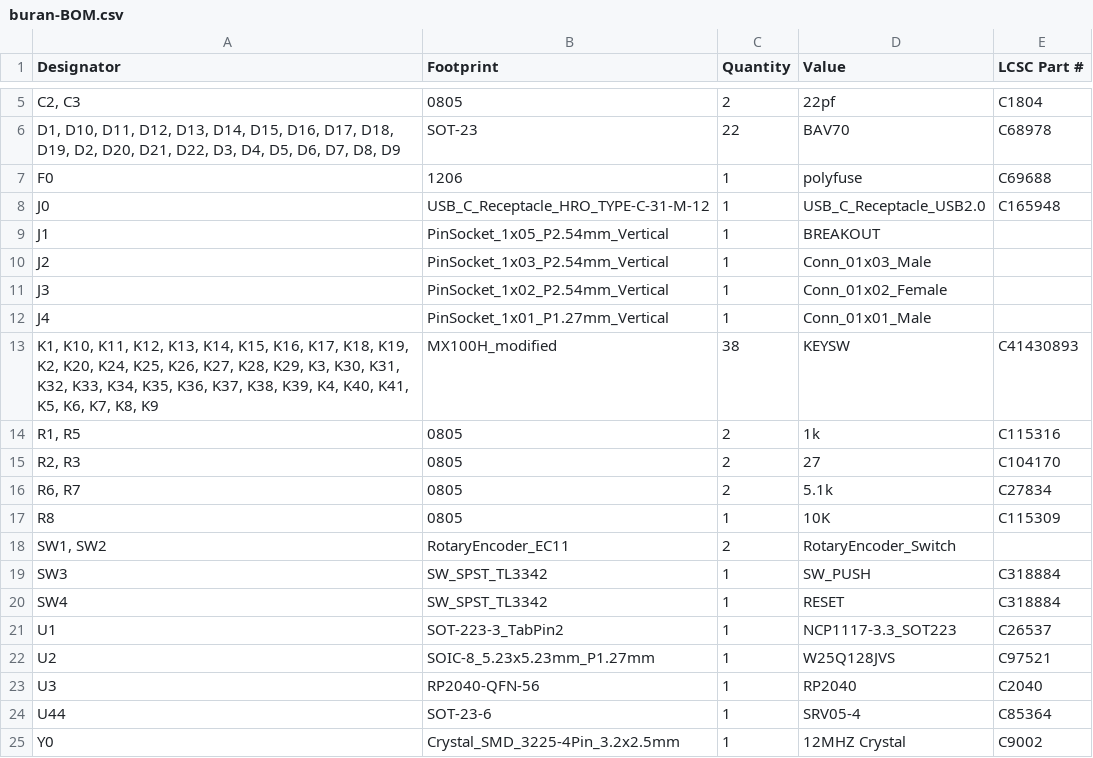
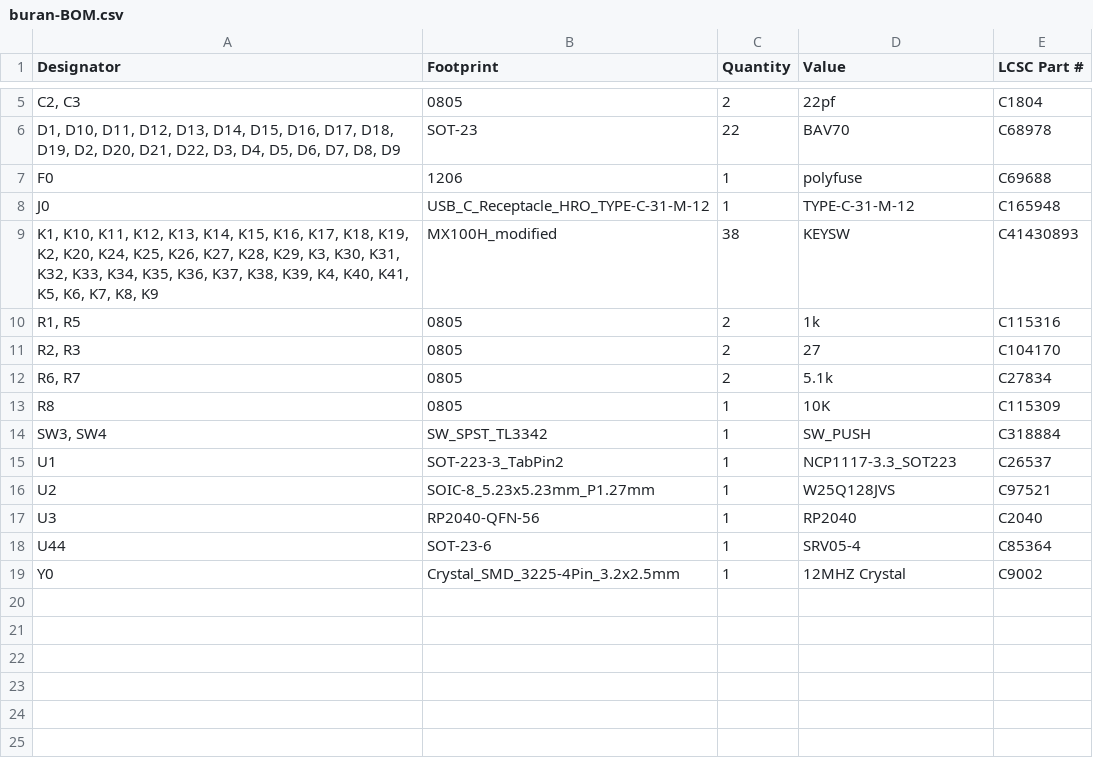
Before and after one commit to wozniak-works/Buran-Ortho, a CSV file: production/assembly/buran-BOM.csv, drawn as a sheet; only a part is shown, gaps mark what is left out.

Commit message:
Production files were corrected

```diff
--- a/production/assembly/buran-BOM.csv
+++ b/production/assembly/buran-BOM.csv
@@ -7,7 +7,3 @@
 F0,1206,1,polyfuse,C69688
-J0,USB_C_Receptacle_HRO_TYPE-C-31-M-12,1,USB_C_Receptacle_USB2.0,C165948
-J1,PinSocket_1x05_P2.54mm_Vertical,1,BREAKOUT,
-J2,PinSocket_1x03_P2.54mm_Vertical,1,Conn_01x03_Male,
-J3,PinSocket_1x02_P2.54mm_Vertical,1,Conn_01x02_Female,
-J4,PinSocket_1x01_P1.27mm_Vertical,1,Conn_01x01_Male,
+J0,USB_C_Receptacle_HRO_TYPE-C-31-M-12,1,TYPE-C-31-M-12,C165948
 "K1, K10, K11, K12, K13, K14, K15, K16, K17, K18, K19, K2, K20, K24, K25, K26, K27, K28, K29, K3, K30, K31, K32, K33, K34, K35, K36, K37, K38, K39, K4, K40, K41, K5, K6, K7, K8, K9",MX100H_modified,38,KEYSW,C41430893
@@ -17,5 +13,3 @@ J4,PinSocket_1x01_P1.27mm_Vertical,1,Conn_01x01_Male,
 R8,0805,1,10K,C115309
-"SW1, SW2",RotaryEncoder_EC11,2,RotaryEncoder_Switch,
-SW3,SW_SPST_TL3342,1,SW_PUSH,C318884
-SW4,SW_SPST_TL3342,1,RESET ,C318884
+"SW3, SW4",SW_SPST_TL3342,1,SW_PUSH,C318884
 U1,SOT-223-3_TabPin2,1,NCP1117-3.3_SOT223,C26537
```
Also changed, not shown: production/assembly/buran-pos-bottom.csv, 1 other file.
